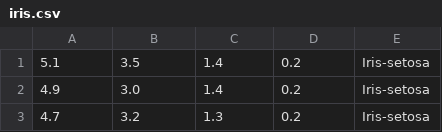
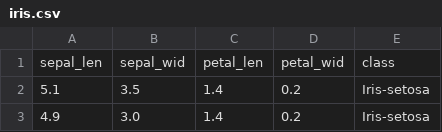
Before and after one commit to jamesbconner/h2o, a CSV file: lib/resources/datasets/iris.csv, drawn as a sheet; only a part is shown; the shorter side is filled out with more unchanged rows; the diff names each change by its address in the sheet, - before the commit and + after, or states it on an @@ line.

```diff
--- a/lib/resources/datasets/iris.csv
+++ b/lib/resources/datasets/iris.csv
+row 1: sepal_len | sepal_wid | petal_len | petal_wid | class
```
Also changed, not shown: 6 other files.
